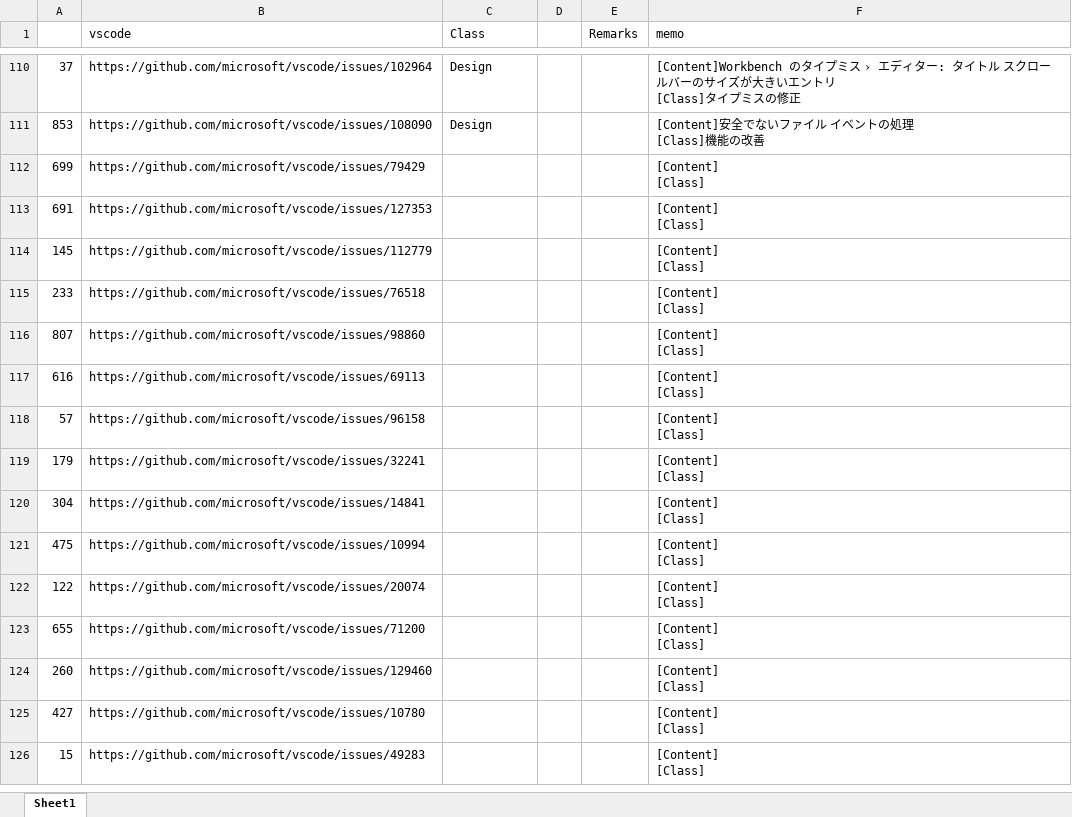
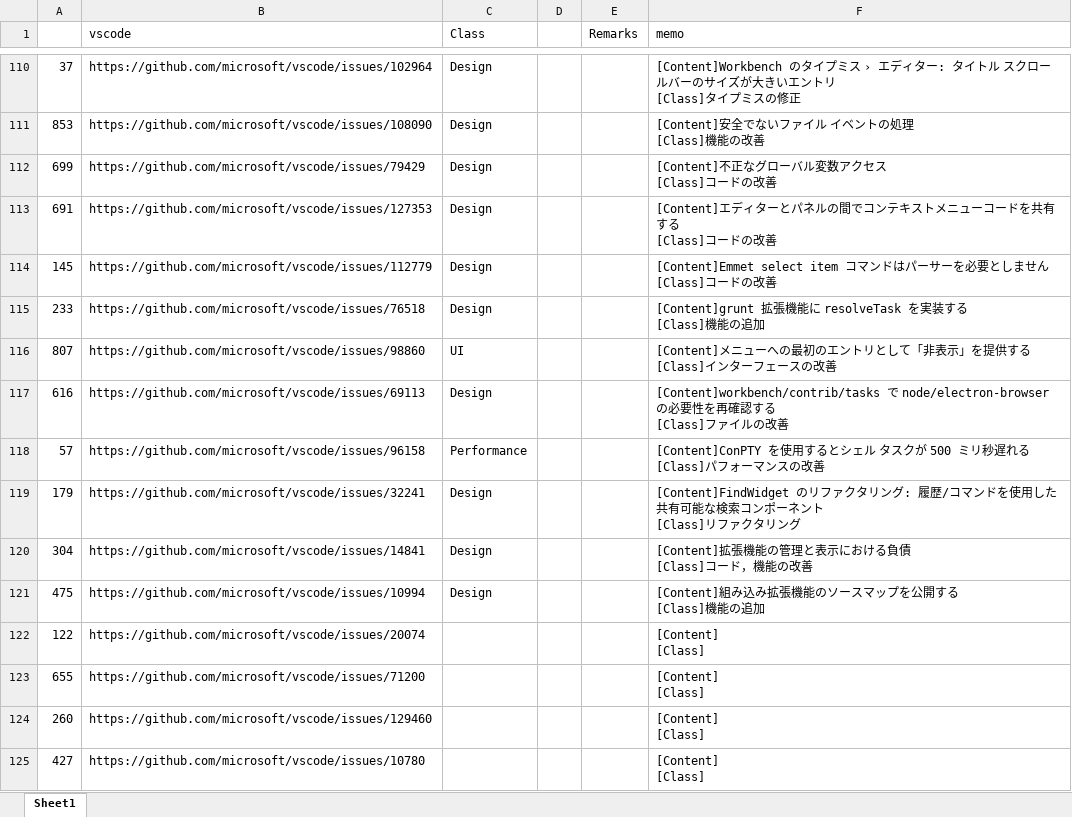
Before and after one commit to 3cywfym/td_dataset, an Excel workbook: labels_test_tsuji.xlsx, sheet Sheet1, drawn as a sheet; only a part is shown, gaps mark what is left out; the shorter side is filled out with more unchanged rows; values as stored, in another font and other column widths than the file's, no borders; ↵ is a line break in a cell; the diff names each change by its address in the sheet, - before the commit and + after, or states it on an @@ line.

Commit message:
labels_test_tsuji 〜120まで目視

```diff
--- a/labels_test_tsuji.xlsx (sheet Sheet1)
+++ b/labels_test_tsuji.xlsx (sheet Sheet1)
-C112:C115 (Class): (empty)
+C112:C115 (Class): Design
-F112 (memo): [Content] ↵ [Class]
+F112 (memo): [Content]不正なグローバル変数アクセス ↵ [Class]コードの改善
-F113 (memo): [Content] ↵ [Class]
+F113 (memo): [Content]エディターとパネルの間でコンテキストメニューコードを共有する ↵ [Class]コードの改善
-F114 (memo): [Content] ↵ [Class]
+F114 (memo): [Content]Emmet select item コマンドはパーサーを必要としません ↵ [Class]コードの改善
-F115 (memo): [Content] ↵ [Class]
+F115 (memo): [Content]grunt 拡張機能に resolveTask を実装する ↵ [Class]機能の追加
-C116 (Class): (empty)
+C116 (Class): UI
-F116 (memo): [Content] ↵ [Class]
+F116 (memo): [Content]メニューへの最初のエントリとして「非表示」を提供する ↵ [Class]インターフェースの改善
-C117 (Class): (empty)
+C117 (Class): Design
-F117 (memo): [Content] ↵ [Class]
+F117 (memo): [Content]workbench/contrib/tasks で node/electron-browser の必要性を再確認する ↵ [Class]ファイルの改善
-C118 (Class): (empty)
+C118 (Class): Performance
-F118 (memo): [Content] ↵ [Class]
+F118 (memo): [Content]ConPTY を使用するとシェル タスクが 500 ミリ秒遅れる ↵ [Class]パフォーマンスの改善
-C119:C121 (Class): (empty)
+C119:C121 (Class): Design
-F119 (memo): [Content] ↵ [Class]
+F119 (memo): [Content]FindWidget のリファクタリング: 履歴/コマンドを使用した共有可能な検索コンポーネント ↵ [Class]リファクタリング
-F120 (memo): [Content] ↵ [Class]
+F120 (memo): [Content]拡張機能の管理と表示における負債 ↵ [Class]コード，機能の改善
-F121 (memo): [Content] ↵ [Class]
+F121 (memo): [Content]組み込み拡張機能のソースマップを公開する ↵ [Class]機能の追加
```
